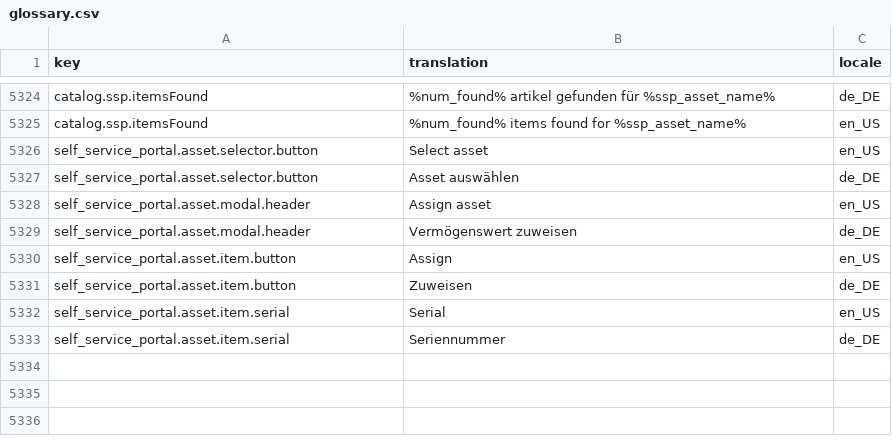
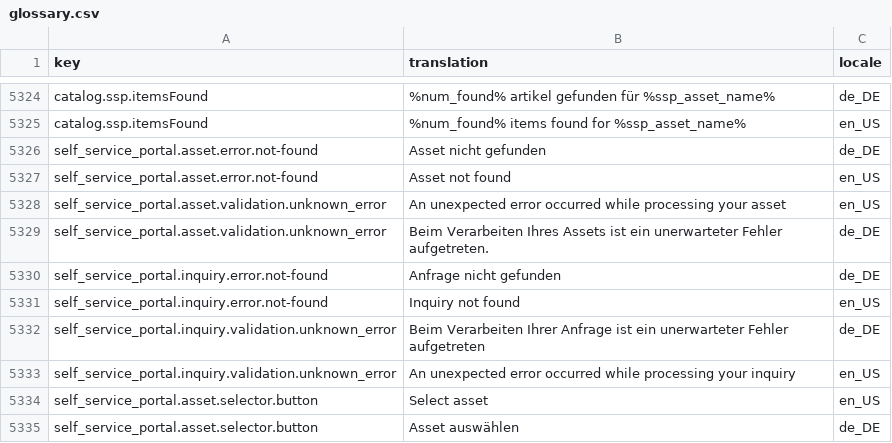
Before and after one commit to spryker-shop/suite, a CSV file: data/import/common/common/glossary.csv, drawn as a sheet; only a part is shown, gaps mark what is left out; the shorter side is filled out with more unchanged rows.

Commit message:
SSP-1536 Introduced Self Service Portal Inquiries, Services Storefront API and Assets Backend API (#9918)
SSP-1536 Introduced Self Service Portal Inquiries, Services Storefront API and Assets Backend API

```diff
--- a/data/import/common/common/glossary.csv
+++ b/data/import/common/common/glossary.csv
@@ -5325,2 +5325,10 @@ catalog.ssp.itemsFound,%num_found% artikel gefunden für %ssp_asset_name%,de_DE
 catalog.ssp.itemsFound,%num_found% items found for %ssp_asset_name%,en_US
+self_service_portal.asset.error.not-found,Asset nicht gefunden,de_DE
+self_service_portal.asset.error.not-found,Asset not found,en_US
+self_service_portal.asset.validation.unknown_error,An unexpected error occurred while processing your asset,en_US
+self_service_portal.asset.validation.unknown_error,Beim Verarbeiten Ihres Assets ist ein unerwarteter Fehler aufgetreten.,de_DE
+self_service_portal.inquiry.error.not-found,Anfrage nicht gefunden,de_DE
+self_service_portal.inquiry.error.not-found,Inquiry not found,en_US
+self_service_portal.inquiry.validation.unknown_error,Beim Verarbeiten Ihrer Anfrage ist ein unerwarteter Fehler aufgetreten,de_DE
+self_service_portal.inquiry.validation.unknown_error,An unexpected error occurred while processing your inquiry,en_US
 self_service_portal.asset.selector.button,Select asset,en_US
```
Also changed, not shown: 15 other files.
